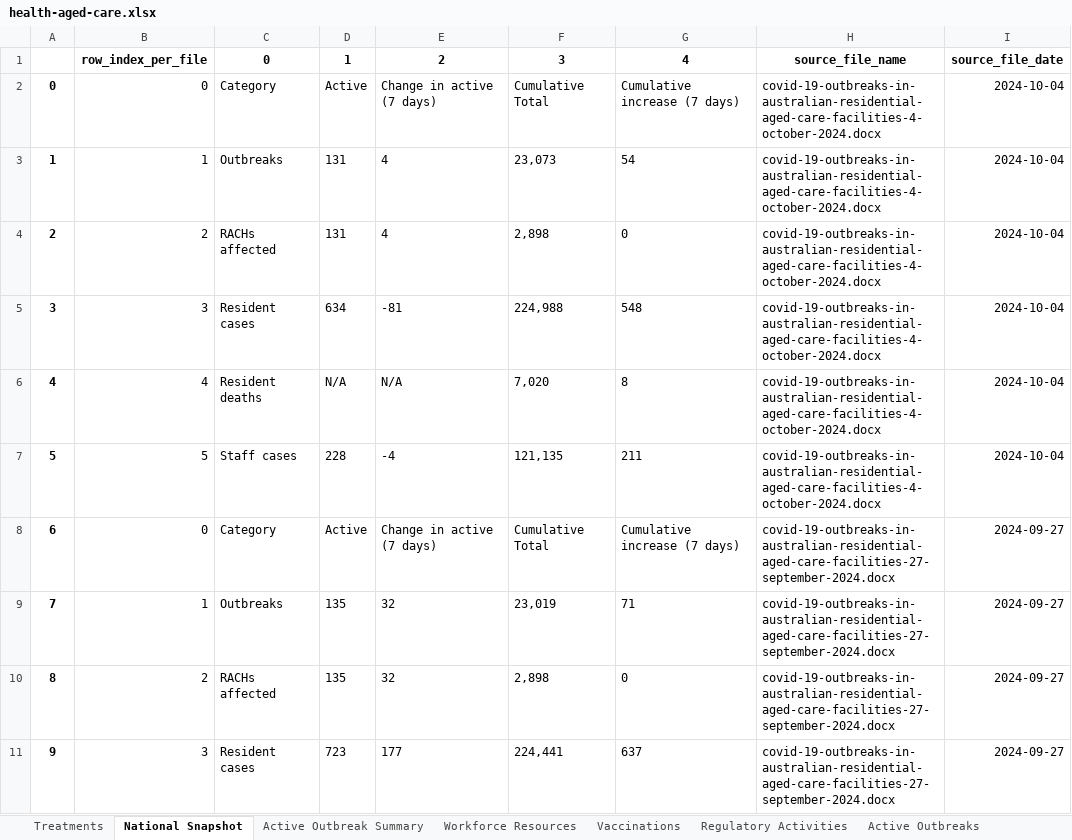
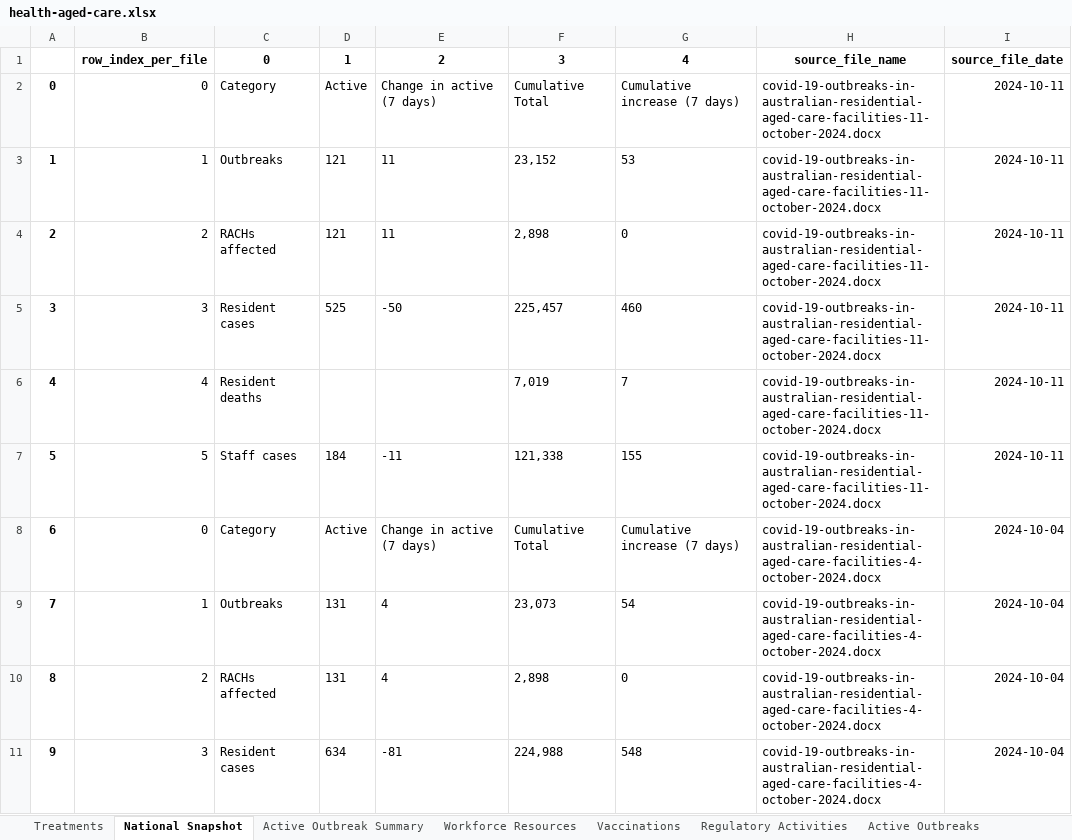
Before and after one commit to Mike-Honey/covid-19-au-vaccinations, an Excel workbook: health-aged-care/health-aged-care.xlsx, sheet National Snapshot, drawn as a sheet; only a part is shown; the shorter side is filled out with more unchanged rows; values as stored, in another font and other column widths than the file's, no borders; addresses are those after the commit; the diff names each change by its address in the sheet, - before the commit and + after, or states it on an @@ line.

```diff
--- a/health-aged-care/health-aged-care.xlsx (sheet National Snapshot)
+++ b/health-aged-care/health-aged-care.xlsx (sheet National Snapshot)
+row 2: 0 | 0 | Category | Active | Change in active (7 days) | Cumulative Total | Cumulative increase (7 days) | covid-19-outbreaks-in-australian-residential-aged-care-facilities-11-october-2024.docx | 2024-10-11
+row 3: 1 | 1 | Outbreaks | 121 | 11 | 23,152 | 53 | covid-19-outbreaks-in-australian-residential-aged-care-facilities-11-october-2024.docx | 2024-10-11
+row 4: 2 | 2 | RACHs affected | 121 | 11 | 2,898 | 0 | covid-19-outbreaks-in-australian-residential-aged-care-facilities-11-october-2024.docx | 2024-10-11
+row 5: 3 | 3 | Resident cases | 525 | -50 | 225,457 | 460 | covid-19-outbreaks-in-australian-residential-aged-care-facilities-11-october-2024.docx | 2024-10-11
+row 6: 4 | 4 | Resident deaths |  |  | 7,019 | 7 | covid-19-outbreaks-in-australian-residential-aged-care-facilities-11-october-2024.docx | 2024-10-11
+row 7: 5 | 5 | Staff cases | 184 | -11 | 121,338 | 155 | covid-19-outbreaks-in-australian-residential-aged-care-facilities-11-october-2024.docx | 2024-10-11
@@ column A renumbered from row 8 down @@
```
Also changed, not shown: sheet Active Outbreaks, sheet Active Outbreak Summary, sheet Vaccinations, sheet Regulatory Activities, sheet Workforce Resources, sheet Treatments, 2 other files.
